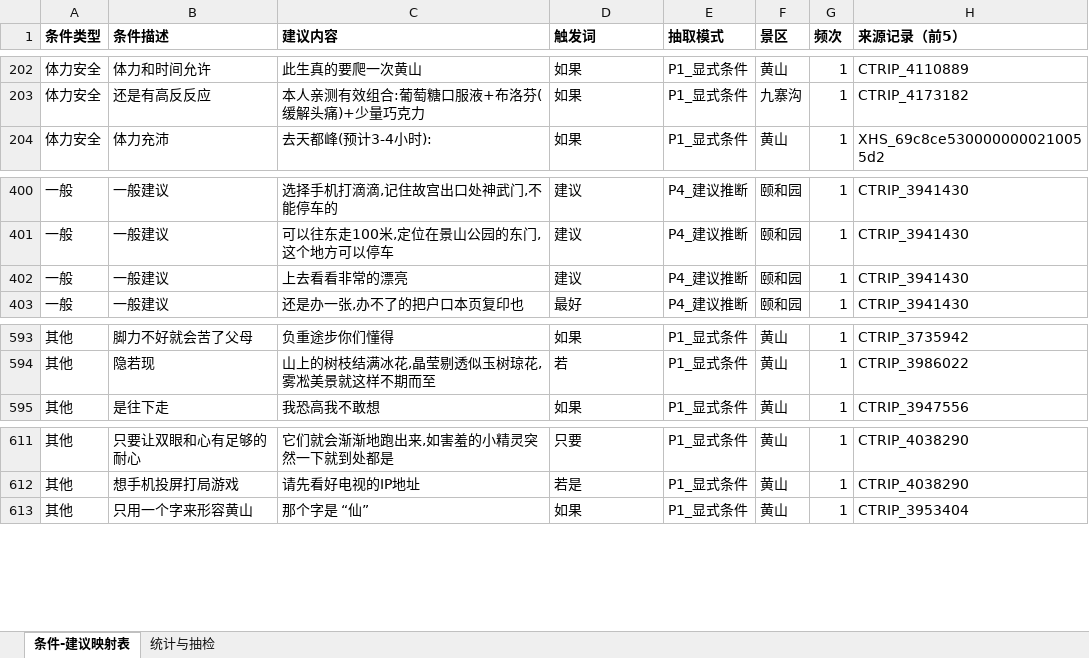
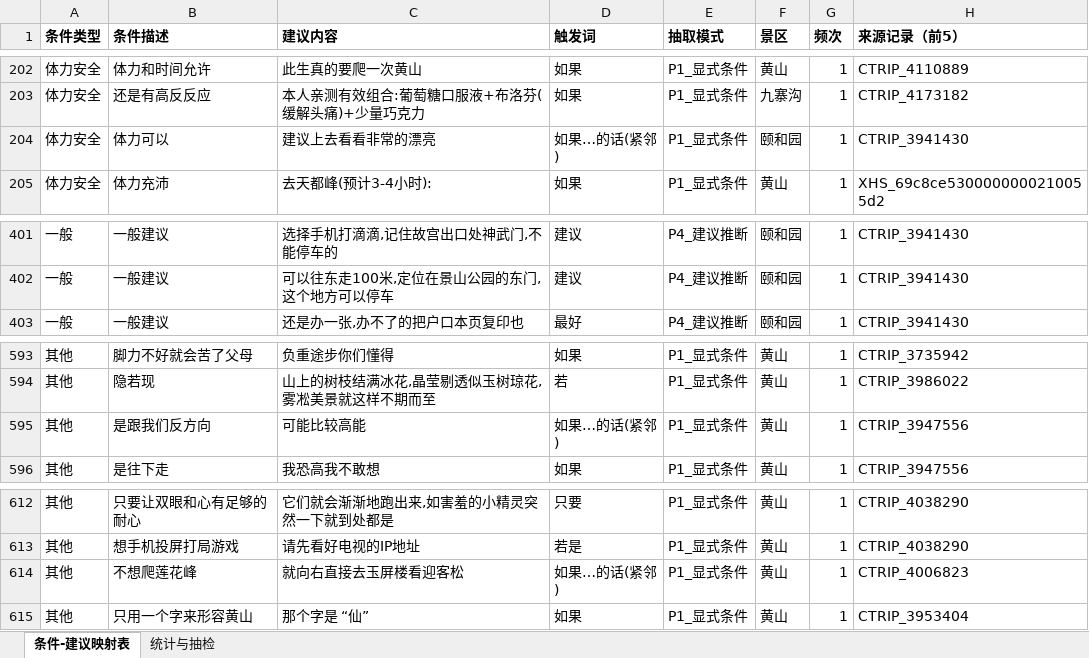
Before and after one commit to Breeze1733/Data-Mining-Course-Lab, an Excel workbook: task5/output/conditional_mapping_table.xlsx, sheet 条件-建议映射表, drawn as a sheet; only a part is shown, gaps mark what is left out; values as stored, in another font and other column widths than the file's, no borders; removed rows and columns are numbered as before the commit, all else as after; the diff names each change by its address in the sheet, - before the commit and + after, or states it on an @@ line.

Commit message:
optimize(task5): U25 P1无逗号条件句变体（如果X的话就Y，条件对830→832，双向回归零误伤）

```diff
--- a/task5/output/conditional_mapping_table.xlsx (sheet 条件-建议映射表)
+++ b/task5/output/conditional_mapping_table.xlsx (sheet 条件-建议映射表)
+row 204: 体力安全 | 体力可以 | 建议上去看看非常的漂亮 | 如果…的话(紧邻) | P1_显式条件 | 颐和园 | 1 | CTRIP_3941430
-row 402: 一般 | 一般建议 | 上去看看非常的漂亮 | 建议 | P4_建议推断 | 颐和园 | 1 | CTRIP_3941430
+row 595: 其他 | 是跟我们反方向 | 可能比较高能 | 如果…的话(紧邻) | P1_显式条件 | 黄山 | 1 | CTRIP_3947556
+row 614: 其他 | 不想爬莲花峰 | 就向右直接去玉屏楼看迎客松 | 如果…的话(紧邻) | P1_显式条件 | 黄山 | 1 | CTRIP_4006823
```
Also changed, not shown: sheet 统计与抽检, 28 other files.
